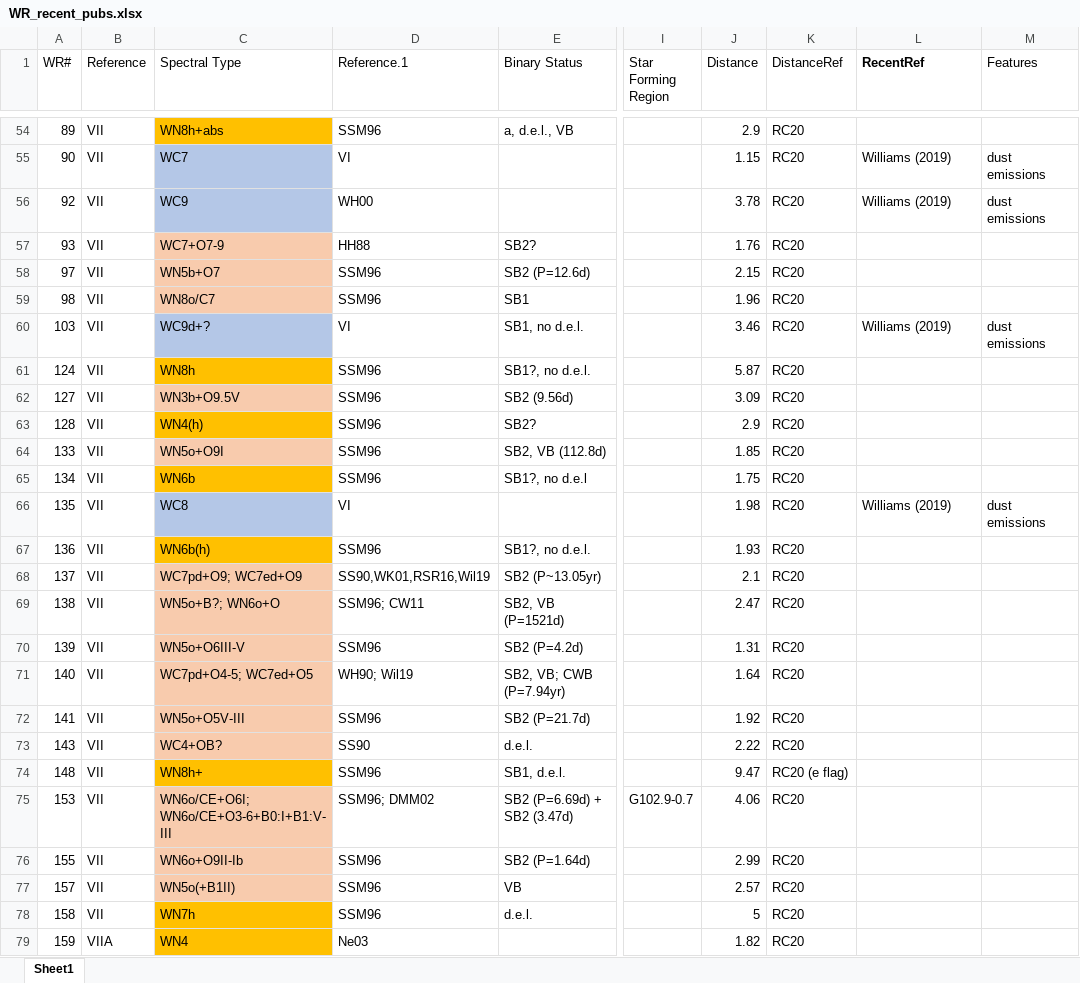
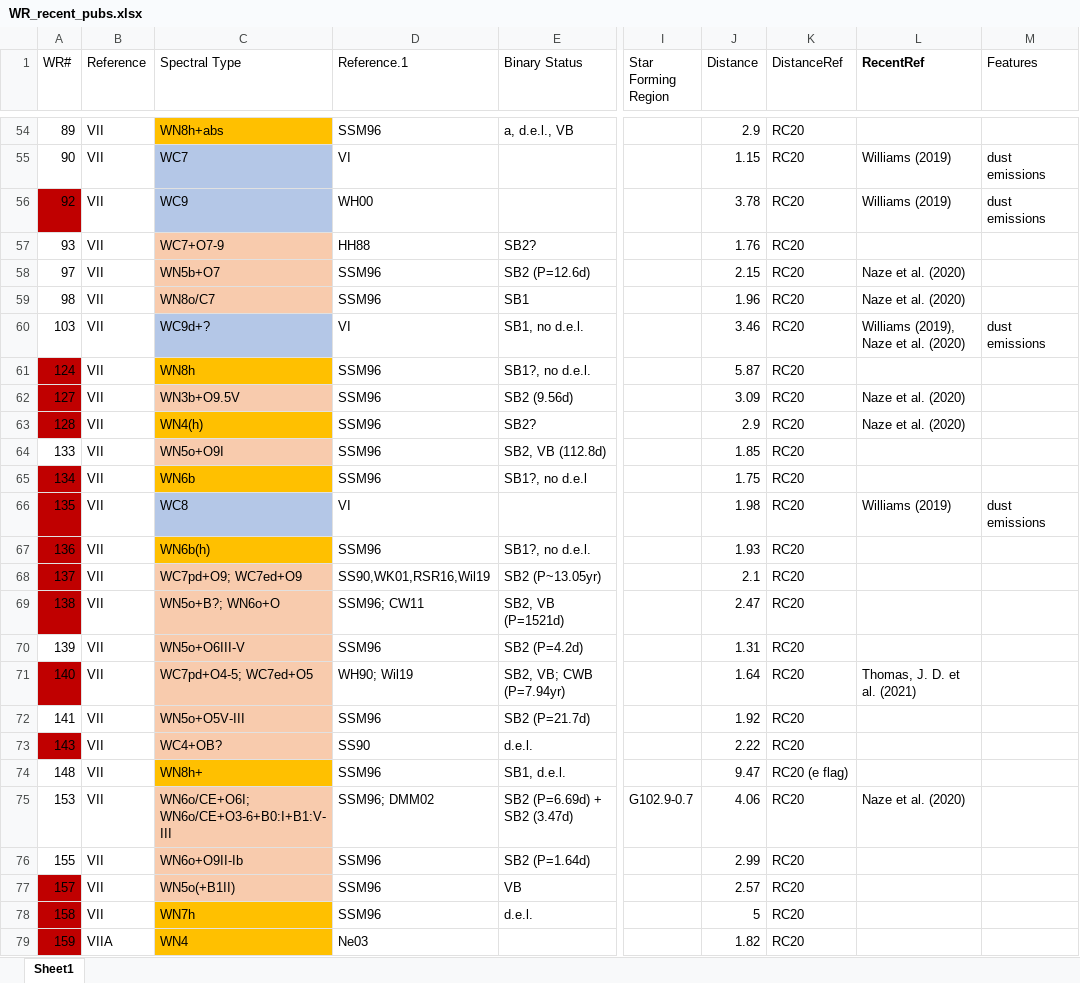
Before and after one commit to khraspyy/Y4MassiveStarsProject, an Excel workbook: Project/Codes/WR_recent_pubs.xlsx, sheet Sheet1, drawn as a sheet; only a part is shown, gaps mark what is left out; values as stored, in another font and other column widths than the file's, no borders; the diff covers the shown part only; the diff names each change by its address in the sheet, - before the commit and + after, or states it on an @@ line.

```diff
--- a/Project/Codes/WR_recent_pubs.xlsx (sheet Sheet1)
+++ b/Project/Codes/WR_recent_pubs.xlsx (sheet Sheet1)
-A56 fill: none
+A56 fill: #C00000
-L58:L59 (RecentRef): (empty)
+L58:L59 (RecentRef): Naze et al. (2020)
-L60 (RecentRef): Williams (2019)
+L60 (RecentRef): Williams (2019), Naze et al. (2020)
-A61:A63 fill: none
+A61:A63 fill: #C00000
-L62:L63 (RecentRef): (empty)
+L62:L63 (RecentRef): Naze et al. (2020)
-A65:A69 fill: none
+A65:A69 fill: #C00000
-A71 fill: none
+A71 fill: #C00000
-L71 (RecentRef): (empty)
+L71 (RecentRef): Thomas, J. D. et al. (2021)
-A73 fill: none
+A73 fill: #C00000
-L75 (RecentRef): (empty)
+L75 (RecentRef): Naze et al. (2020)
-A77:A79 fill: none
+A77:A79 fill: #C00000
```
Also changed, not shown: 13 edited cells and cell formats elsewhere in this sheet.
